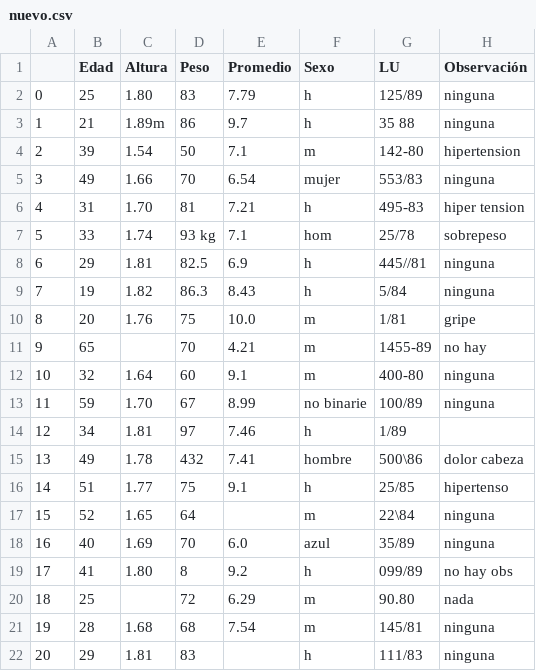
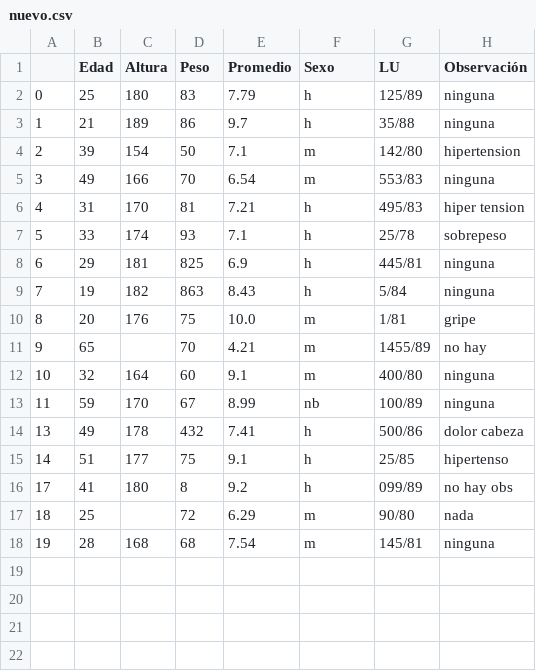
Before and after one commit to opantojah/-tallerDeTecnologiaDeSoporteInformatico-, a CSV file: TP6/data/nuevo.csv, drawn as a sheet.

```diff
--- a/TP6/data/nuevo.csv
+++ b/TP6/data/nuevo.csv
@@ -1,22 +1,18 @@
 ,Edad,Altura,Peso,Promedio,Sexo,LU,Observación
-0,25,1.80,83,7.79,h,125/89,ninguna
-1,21,1.89m,86,9.7,h,35 88,ninguna
-2,39,1.54,50,7.1,m,142-80,hipertension
-3,49,1.66,70,6.54,mujer,553/83,ninguna
-4,31,1.70,81,7.21,h,495-83,hiper tension
-5,33,1.74,93 kg,7.1,hom,25/78,sobrepeso
-6,29,1.81,82.5,6.9,h,445//81,ninguna
-7,19,1.82,86.3,8.43,h,5/84,ninguna
-8,20,1.76,75,10.0,m,1/81,gripe
-9,65,,70,4.21,m,1455-89,no hay
-10,32,1.64,60,9.1,m,400-80,ninguna
-11,59,1.70,67,8.99,no binarie,100/89,ninguna
-12,34,1.81,97,7.46,h,1/89,
-13,49,1.78,432,7.41,hombre,500\86,dolor cabeza
-14,51,1.77,75,9.1,h,25/85,hipertenso
-15,52,1.65,64,,m,22\84,ninguna
-16,40,1.69,70,6.0,azul,35/89,ninguna
-17,41,1.80,8,9.2,h,099/89,no hay obs
-18,25,,72,6.29,m,90.80,nada
-19,28,1.68,68,7.54,m,145/81,ninguna
-20,29,1.81,83,,h,111/83,ninguna
+0,25,180,83,7.79,h,125/89,ninguna
+1,21,189,86,9.7,h,35/88,ninguna
+2,39,154,50,7.1,m,142/80,hipertension
+3,49,166,70,6.54,m,553/83,ninguna
+4,31,170,81,7.21,h,495/83,hiper tension
+5,33,174,93,7.1,h,25/78,sobrepeso
+6,29,181,825,6.9,h,445/81,ninguna
+7,19,182,863,8.43,h,5/84,ninguna
+8,20,176,75,10.0,m,1/81,gripe
+9,65,,70,4.21,m,1455/89,no hay
+10,32,164,60,9.1,m,400/80,ninguna
+11,59,170,67,8.99,nb,100/89,ninguna
+13,49,178,432,7.41,h,500/86,dolor cabeza
+14,51,177,75,9.1,h,25/85,hipertenso
+17,41,180,8,9.2,h,099/89,no hay obs
+18,25,,72,6.29,m,90/80,nada
+19,28,168,68,7.54,m,145/81,ninguna
```
Also changed, not shown: 4 other files.
